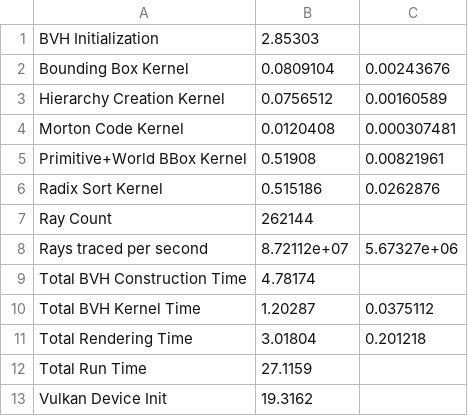
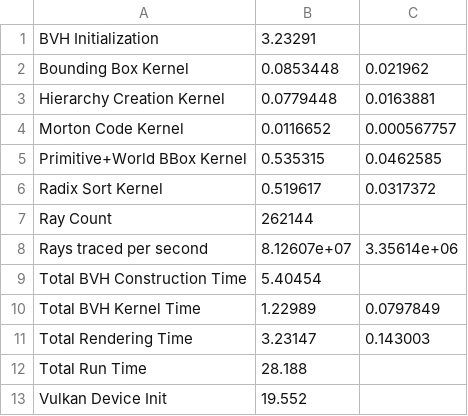
Before and after one commit to Adequate88/Raytracer---LBVH, a CSV file: data/megakernel_with_accel_traversal.csv, drawn as a sheet.

Commit message:
Metrics obtained

```diff
--- a/data/megakernel_with_accel_traversal.csv
+++ b/data/megakernel_with_accel_traversal.csv
@@ -1,13 +1,13 @@
-BVH Initialization,2.85303
-Bounding Box Kernel,0.0809104,0.00243676
-Hierarchy Creation Kernel,0.0756512,0.00160589
-Morton Code Kernel,0.0120408,0.000307481
-Primitive+World BBox Kernel,0.51908,0.00821961
-Radix Sort Kernel,0.515186,0.0262876
+BVH Initialization,3.23291
+Bounding Box Kernel,0.0853448,0.021962
+Hierarchy Creation Kernel,0.0779448,0.0163881
+Morton Code Kernel,0.0116652,0.000567757
+Primitive+World BBox Kernel,0.535315,0.0462585
+Radix Sort Kernel,0.519617,0.0317372
 Ray Count,262144
-Rays traced per second,8.72112e+07,5.67327e+06
-Total BVH Construction Time,4.78174
-Total BVH Kernel Time,1.20287,0.0375112
-Total Rendering Time,3.01804,0.201218
-Total Run Time,27.1159
-Vulkan Device Init,19.3162
+Rays traced per second,8.12607e+07,3.35614e+06
+Total BVH Construction Time,5.40454
+Total BVH Kernel Time,1.22989,0.0797849
+Total Rendering Time,3.23147,0.143003
+Total Run Time,28.188
+Vulkan Device Init,19.552
```
